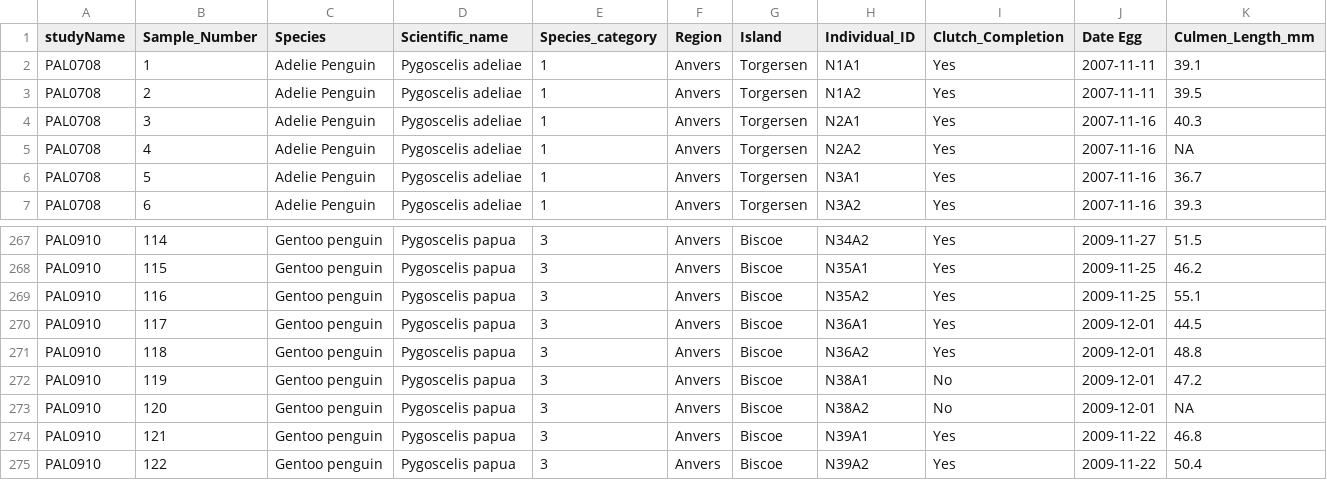
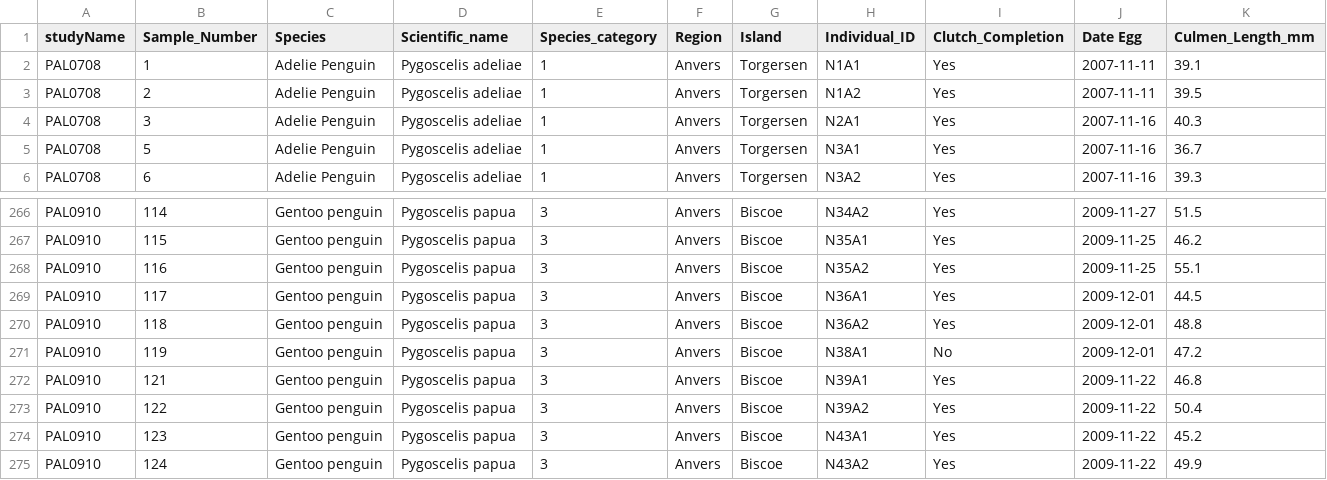
Before and after one commit to MaritzaB/classification_pattern, a CSV file: datasets/penguins.csv, drawn as a sheet; only a part is shown, gaps mark what is left out; the shorter side is filled out with more unchanged rows; rows hold the shown columns only; the diff names each change by its address in the sheet, - before the commit and + after, or states it on an @@ line.

```diff
--- a/datasets/penguins.csv
+++ b/datasets/penguins.csv
-row 5: PAL0708 | 4 | Adelie Penguin | Pygoscelis adeliae | 1 | Anvers | Torgersen | N2A2 | Yes | 2007-11-16 | NA
-row 273: PAL0910 | 120 | Gentoo penguin | Pygoscelis papua | 3 | Anvers | Biscoe | N38A2 | No | 2009-12-01 | NA
```
Also changed, not shown: datasets/bird.csv, datasets/sloth_data.csv.
